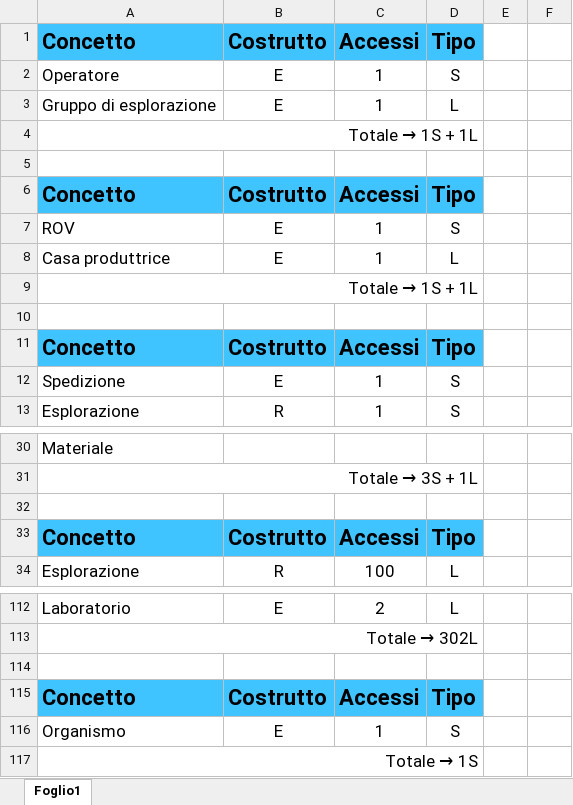
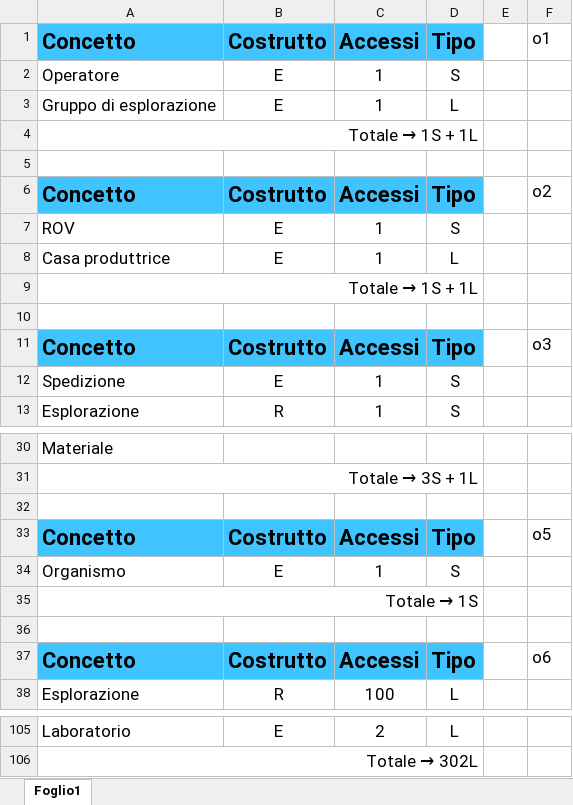
Before and after one commit to GitMatt101/DB-project, an Excel workbook: values/tabelle-accessi.xlsx, sheet Foglio1, drawn as a sheet; only a part is shown, gaps mark what is left out; values as stored, in another font and other column widths than the file's, no borders; removed rows and columns are numbered as before the commit, all else as after; the diff covers the shown part only; the diff names each change by its address in the sheet, - before the commit and + after, or states it on an @@ line.

```diff
--- a/values/tabelle-accessi.xlsx (sheet Foglio1)
+++ b/values/tabelle-accessi.xlsx (sheet Foglio1)
-F1: (empty)
+F1: o1
-F6: (empty)
+F6: o2
-F11: (empty)
+F11: o3
-F33: (empty)
+F33: o5
@@ row 116 moved to row 34: Organismo @@
@@ row 117 moved to row 35: Totale → 1S @@
+row 36: (empty)
+row 37: Concetto | Costrutto | Accessi | Tipo |  | o6
-row 114: (empty)
-row 115: Concetto | Costrutto | Accessi | Tipo
```
Also changed, not shown: 11 removed rows and 11 edited cells elsewhere in this sheet, 16 other files.
